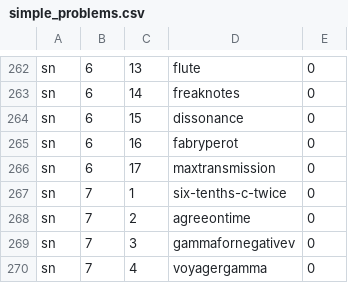
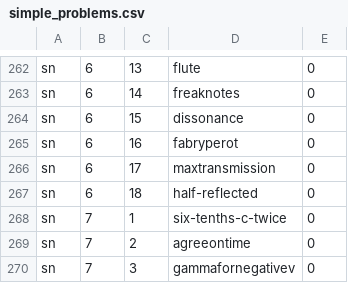
Before and after one commit to bkasel/lm, a CSV file: data/per_book/simple_problems.csv, drawn as a sheet; only a part is shown, gaps mark what is left out; the shorter side is filled out with more unchanged rows; the diff names each change by its address in the sheet, - before the commit and + after, or states it on an @@ line.

```diff
--- a/data/per_book/simple_problems.csv
+++ b/data/per_book/simple_problems.csv
+row 267: sn | 6 | 18 | half-reflected | 0
```
Also changed, not shown: data/problems.csv, 3 other files.
